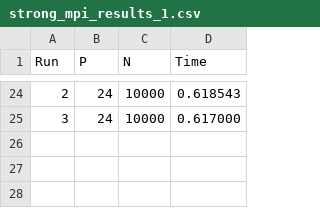
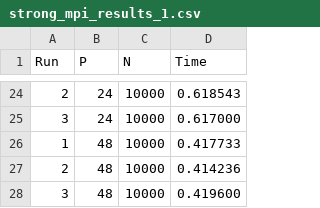
Before and after one commit to chirichexe/hpc-project, a CSV file: results/strong_mpi_results_1.csv, drawn as a sheet; only a part is shown, gaps mark what is left out; the diff names each change by its address in the sheet, - before the commit and + after, or states it on an @@ line.

```diff
--- a/results/strong_mpi_results_1.csv
+++ b/results/strong_mpi_results_1.csv
+row 26: 1 | 48 | 10000 | 0.417733
+row 27: 2 | 48 | 10000 | 0.414236
+row 28: 3 | 48 | 10000 | 0.419600
```
Also changed, not shown: results/strong_mpi_results_0.csv, results/strong_mpi_results_2.csv, 22 other files.
